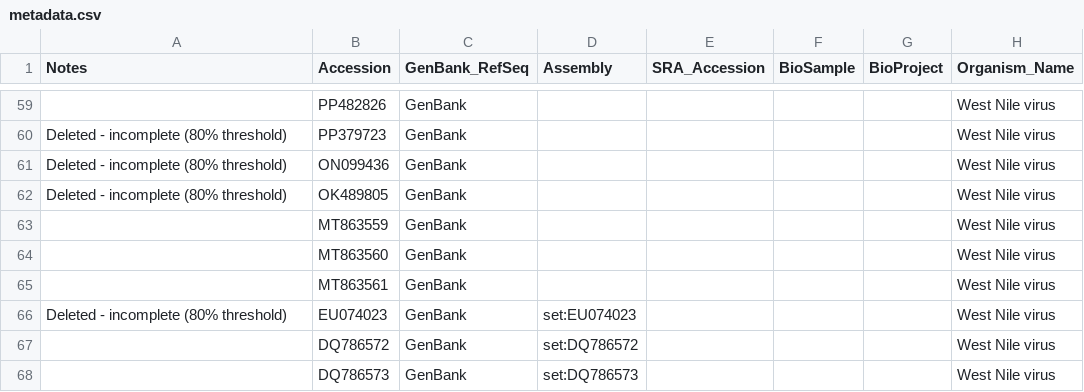
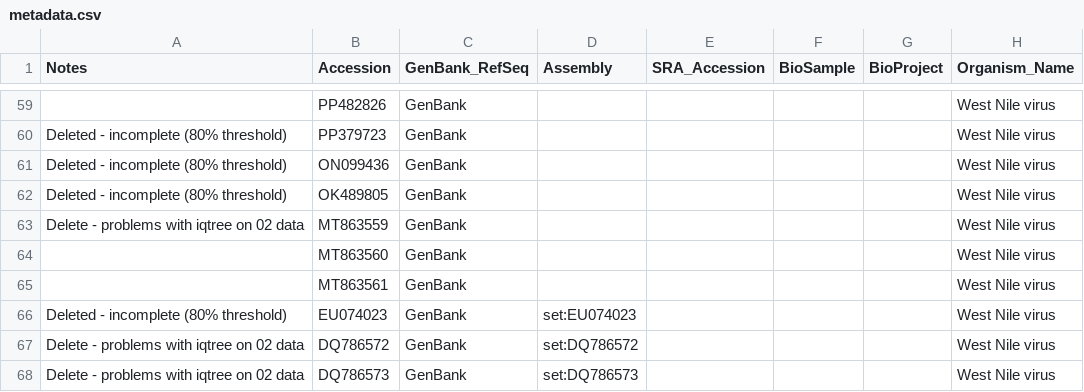
Before and after one commit to ginacuomo/wnv_practice, a CSV file: data/metadata.csv, drawn as a sheet; only a part is shown, gaps mark what is left out; the diff names each change by its address in the sheet, - before the commit and + after, or states it on an @@ line.

Commit message:
unpdated notes for further sequences removed

```diff
--- a/data/metadata.csv
+++ b/data/metadata.csv
-A63 (Notes): (empty)
+A63 (Notes): Delete - problems with iqtree on 02 data
-A67:A68 (Notes): (empty)
+A67:A68 (Notes): Delete - problems with iqtree on 02 data
```
